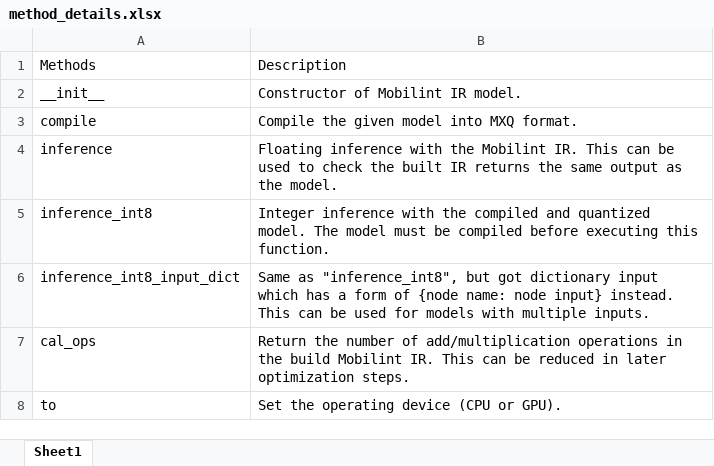
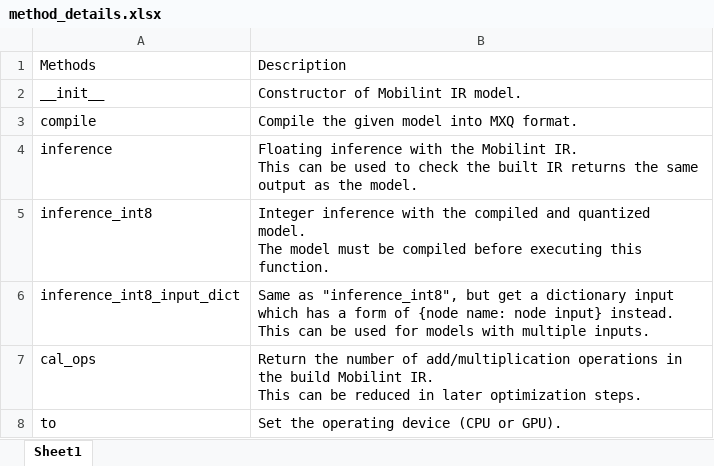
Before and after one commit to parkjinman98/Manual, an Excel workbook: media/method_details.xlsx, sheet Sheet1, drawn as a sheet; values as stored, in another font and other column widths than the file's, no borders; the diff names each change by its address in the sheet, - before the commit and + after, or states it on an @@ line.

```diff
--- a/media/method_details.xlsx (sheet Sheet1)
+++ b/media/method_details.xlsx (sheet Sheet1)
-B4: …the model.
+B4: …the model.
-B5: …this function.
+B5: …this function.
-B6: …"inference_int8", but got dictionary input…
+B6: …"inference_int8", but get a dictionary input…
-B7: …optimization steps.
+B7: …optimization steps.
```
Also changed, not shown: media/model_dict.__init__.xlsx, media/model_dict.inference_int8_input_dict.xlsx, 14 other files.
